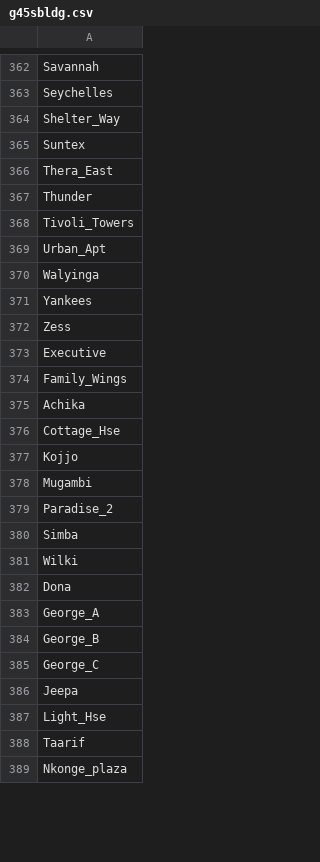
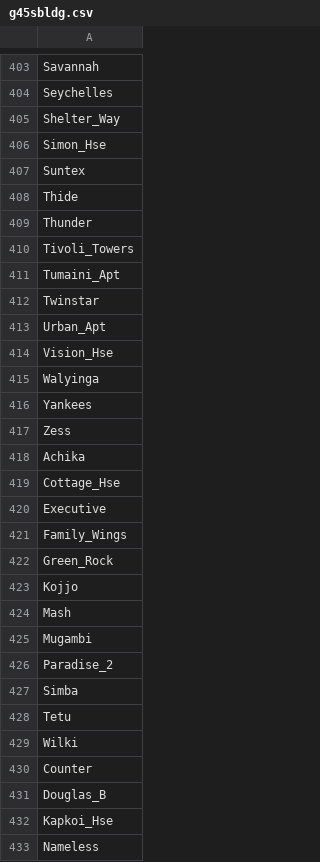
Before and after one commit to kittim-ux/konnect, a CSV file: influx_data/datasets/g45sbldg.csv, drawn as a sheet; only a part is shown, gaps mark what is left out; the shorter side is filled out with more unchanged rows; the diff covers the shown part only.

```diff
--- a/influx_data/datasets/g45sbldg.csv
+++ b/influx_data/datasets/g45sbldg.csv
@@ -364,7 +405,11 @@ Seychelles
 Shelter_Way
+Simon_Hse
 Suntex
-Thera_East
+Thide
 Thunder
 Tivoli_Towers
+Tumaini_Apt
+Twinstar
 Urban_Apt
+Vision_Hse
 Walyinga
@@ -372,7 +417,9 @@ Yankees
 Zess
+Achika
+Cottage_Hse
 Executive
 Family_Wings
-Achika
-Cottage_Hse
+Green_Rock
 Kojjo
+Mash
 Mugambi
@@ -380,2 +427,7 @@ Paradise_2
 Simba
+Tetu
 Wilki
+Counter
+Douglas_B
+Kapkoi_Hse
+Nameless
```
Also changed, not shown: 57 added rows, 8 removed rows, 46 moved rows and 12 edited cells elsewhere in this file, influx_data/datasets/lsmbldg.csv, 3 other files.
